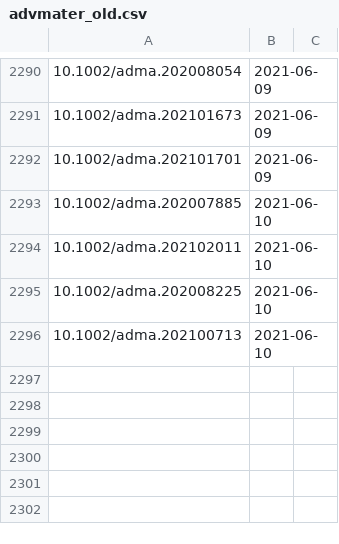
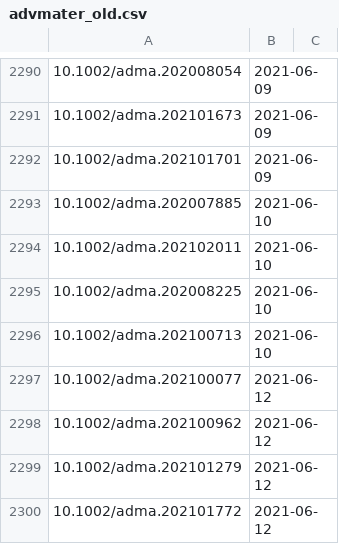
Before and after one commit to supersciencegrl/easy-wiley, a CSV file: advmater_old.csv, drawn as a sheet; only a part is shown, gaps mark what is left out.

```diff
--- a/advmater_old.csv
+++ b/advmater_old.csv
@@ -2296 +2296,5 @@
 10.1002/adma.202100713,2021-06-10
+10.1002/adma.202100077,2021-06-12
+10.1002/adma.202100962,2021-06-12
+10.1002/adma.202101279,2021-06-12
+10.1002/adma.202101772,2021-06-12
```
Also changed, not shown: 1 other file.
